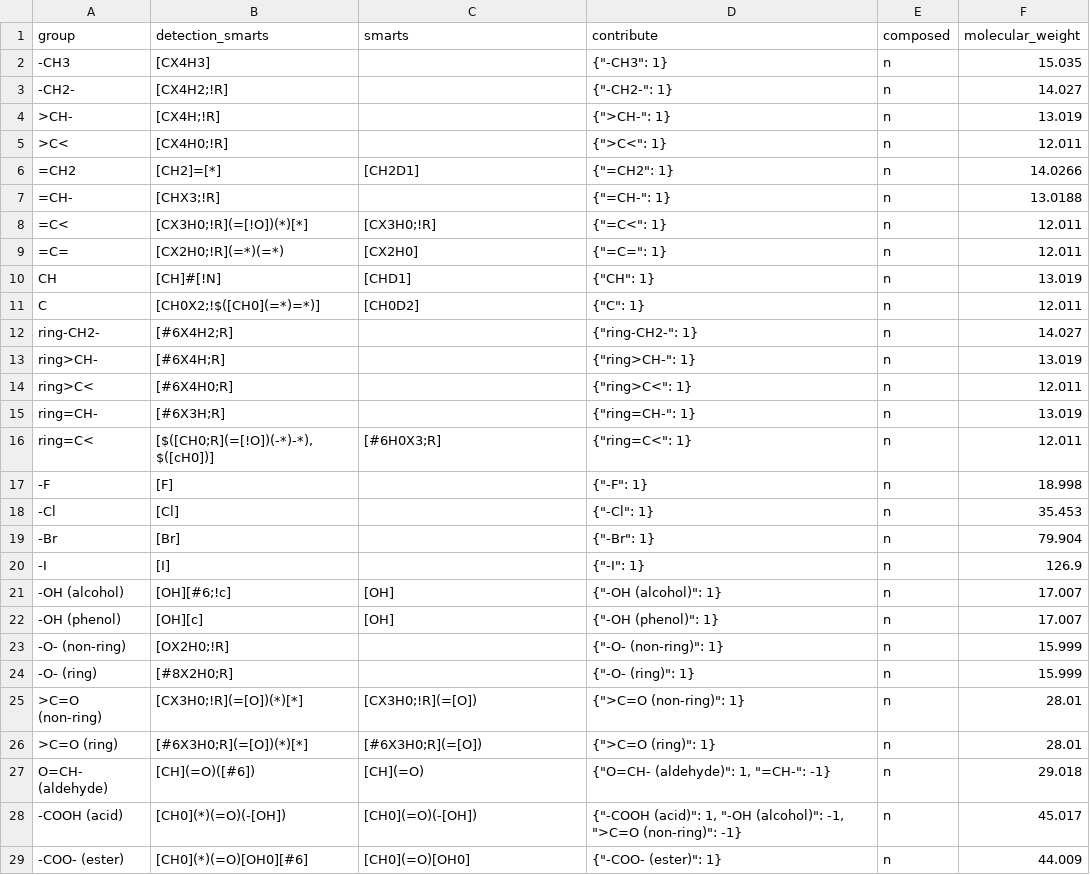
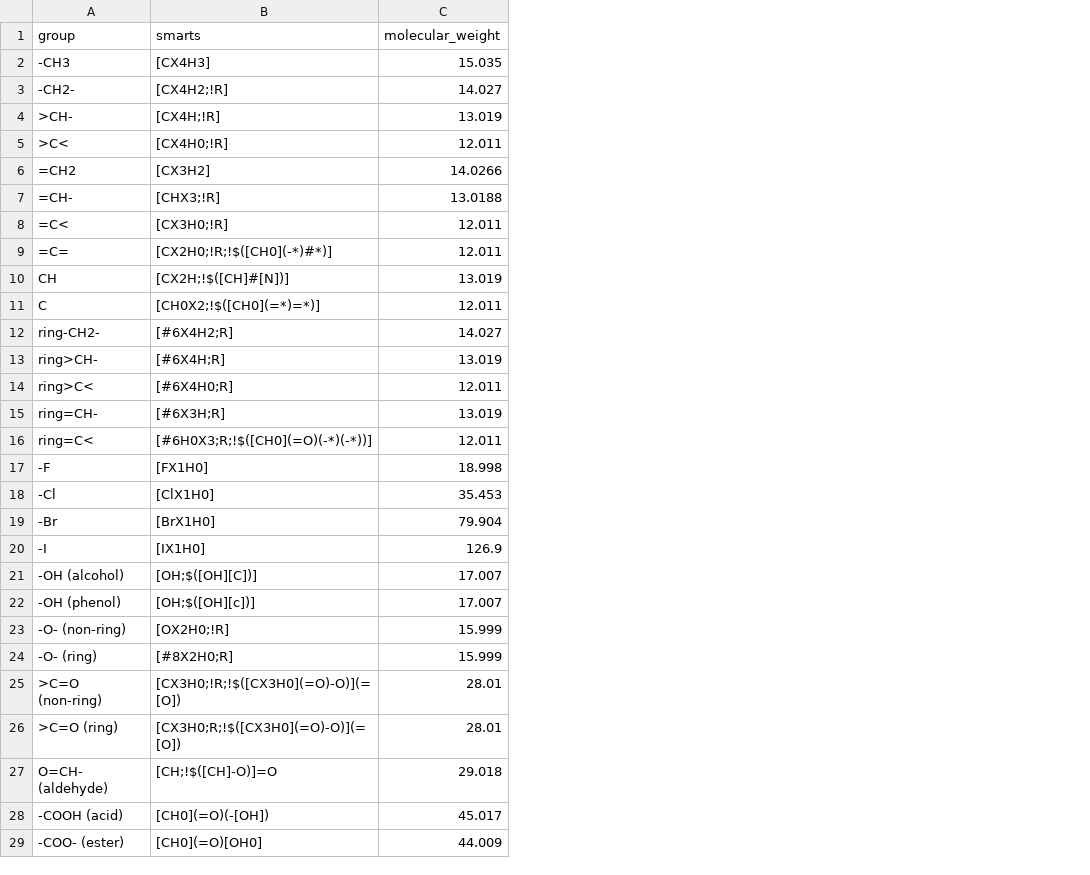
Before and after one commit to ipqa-research/ugropy, a CSV file: ugropy/groupscsv/joback/joback_subgroups.csv, drawn as a sheet; only a part is shown; removed rows and columns are numbered as before the commit, all else as after; the diff covers the shown part only; the diff names each change by its address in the sheet, - before the commit and + after, or states it on an @@ line.

Commit message:
UNIFAC PSRK and Joback passing, a lots less bugs

```diff
--- a/ugropy/groupscsv/joback/joback_subgroups.csv
+++ b/ugropy/groupscsv/joback/joback_subgroups.csv
-column B (detection_smarts), rows 2-29: [CX4H3] | [CX4H2;!R] | [CX4H;!R] | [CX4H0;!R] | [CH2]=[*] | [CHX3;!R] | [CX3H0;!R](=[!O])(*)[*] | [CX2H0;!R](=*)(=*) | [CH]#[!N] | [CH0X2;!$([CH0](=*)=*)] | [#6X4H2;R] | [#6X4H;R] | [#6X4H0;R] | [#6X3H;R] | [$([CH0;R](=[!O])(-*)-*),$([cH0])] | [F] | [Cl] | [Br] | [I] | [OH][#6;!c] | [OH][c] | [OX2H0;!R] | [#8X2H0;R] | [CX3H0;!R](=[O])(*)[*] | [#6X3H0;R](=[O])(*)[*] | [CH](=O)([#6]) | [CH0](*)(=O)(-[OH]) | [CH0](*)(=O)[OH0][#6]
-column D (contribute), rows 2-29: {"-CH3": 1} | {"-CH2-": 1} | {">CH-": 1} | {">C<": 1} | {"=CH2": 1} | {"=CH-": 1} | {"=C<": 1} | {"=C=": 1} | {"CH": 1} | {"C": 1} | {"ring-CH2-": 1} | {"ring>CH-": 1} | {"ring>C<": 1} | {"ring=CH-": 1} | {"ring=C<": 1} | {"-F": 1} | {"-Cl": 1} | {"-Br": 1} | {"-I": 1} | {"-OH (alcohol)": 1} | {"-OH (phenol)": 1} | {"-O- (non-ring)": 1} | {"-O- (ring)": 1} | {">C=O (non-ring)": 1} | {">C=O (ring)": 1} | {"O=CH- (aldehyde)": 1, "=CH-": -1} | {"-COOH (acid)": 1, "-OH (alcohol)": -1, ">C=O (non-ring)": -1} | {"-COO- (ester)": 1}
-column E (composed), rows 2-29: all n
-B2 (smarts): (empty)
+B2 (smarts): [CX4H3]
-B3 (smarts): (empty)
+B3 (smarts): [CX4H2;!R]
-B4 (smarts): (empty)
+B4 (smarts): [CX4H;!R]
-B5 (smarts): (empty)
+B5 (smarts): [CX4H0;!R]
-B6 (smarts): [CH2D1]
+B6 (smarts): [CX3H2]
-B7 (smarts): (empty)
+B7 (smarts): [CHX3;!R]
-B9 (smarts): [CX2H0]
+B9 (smarts): [CX2H0;!R;!$([CH0](-*)#*)]
-B10 (smarts): [CHD1]
+B10 (smarts): [CX2H;!$([CH]#[N])]
-B11 (smarts): [CH0D2]
+B11 (smarts): [CH0X2;!$([CH0](=*)=*)]
-B12 (smarts): (empty)
+B12 (smarts): [#6X4H2;R]
-B13 (smarts): (empty)
+B13 (smarts): [#6X4H;R]
-B14 (smarts): (empty)
+B14 (smarts): [#6X4H0;R]
-B15 (smarts): (empty)
+B15 (smarts): [#6X3H;R]
-B16 (smarts): [#6H0X3;R]
+B16 (smarts): [#6H0X3;R;!$([CH0](=O)(-*)(-*))]
-B17 (smarts): (empty)
+B17 (smarts): [FX1H0]
-B18 (smarts): (empty)
+B18 (smarts): [ClX1H0]
-B19 (smarts): (empty)
+B19 (smarts): [BrX1H0]
-B20 (smarts): (empty)
+B20 (smarts): [IX1H0]
-B21 (smarts): [OH]
+B21 (smarts): [OH;$([OH][C])]
-B22 (smarts): [OH]
+B22 (smarts): [OH;$([OH][c])]
-B23 (smarts): (empty)
+B23 (smarts): [OX2H0;!R]
-B24 (smarts): (empty)
+B24 (smarts): [#8X2H0;R]
-B25 (smarts): [CX3H0;!R](=[O])
+B25 (smarts): [CX3H0;!R;!$([CX3H0](=O)-O)](=[O])
-B26 (smarts): [#6X3H0;R](=[O])
+B26 (smarts): [CX3H0;R;!$([CX3H0](=O)-O)](=[O])
-B27 (smarts): [CH](=O)
+B27 (smarts): [CH;!$([CH]-O)]=O
```
Also changed, not shown: 13 edited cells elsewhere in this file, ugropy/groupscsv/psrk/psrk_subgroups.csv, 31 other files.
